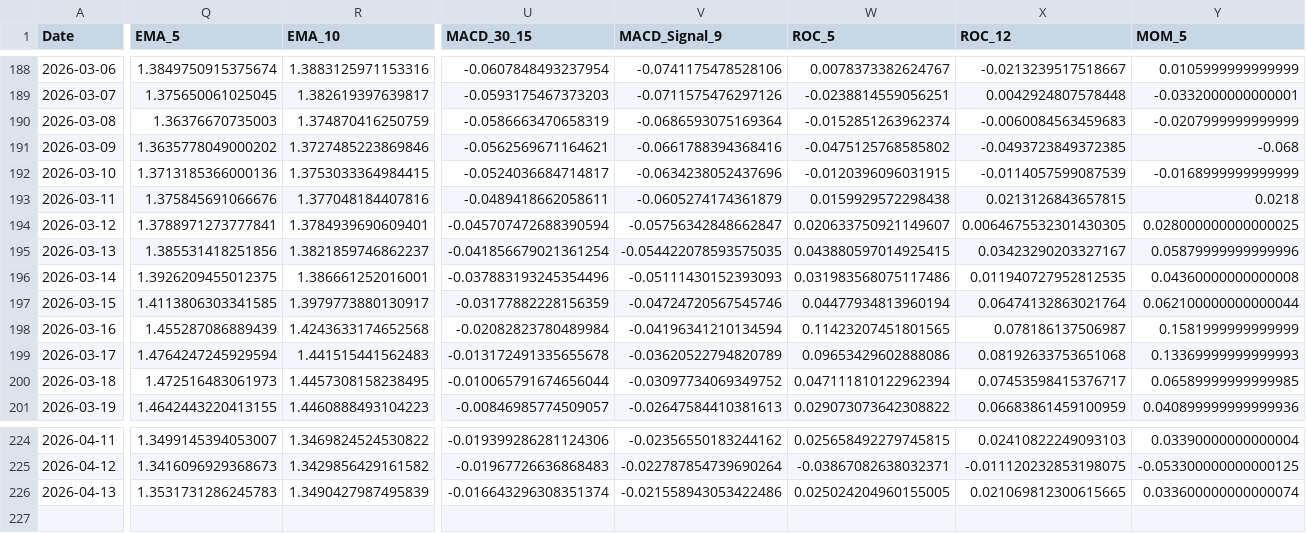
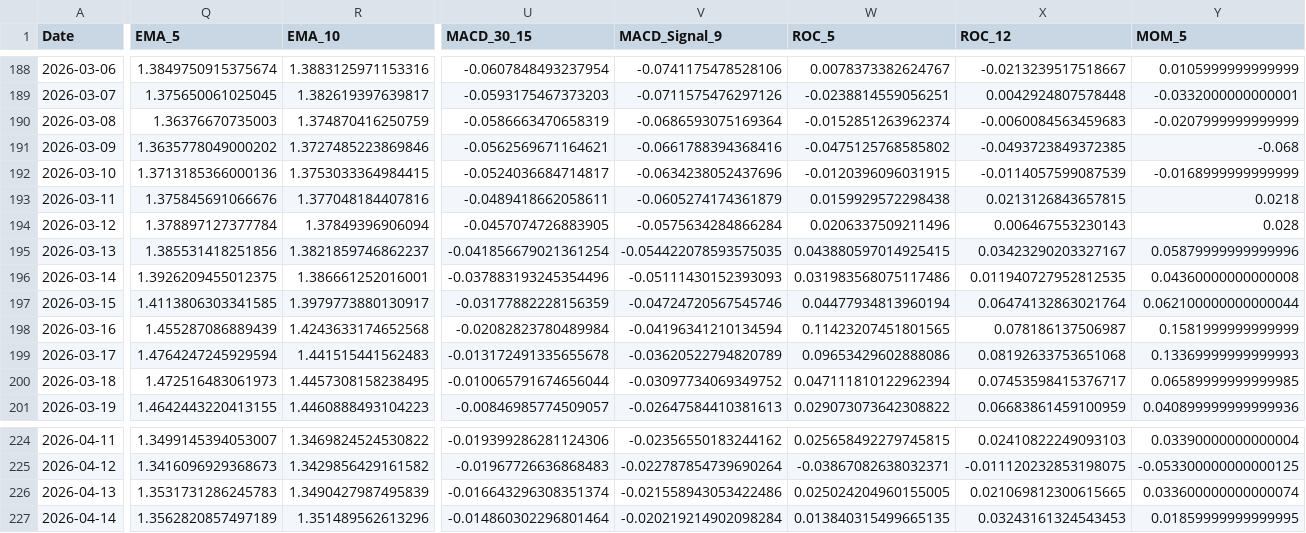
Before and after one commit to JintaoLiuorJoey/coinbase-ohlcv-data, a CSV file: data/XRP_aggregated.csv, drawn as a sheet; only a part is shown, gaps mark what is left out; rows hold the shown columns only; the diff covers the shown part only; the diff names each change by its address in the sheet, - before the commit and + after, or states it on an @@ line.

```diff
--- a/data/XRP_aggregated.csv
+++ b/data/XRP_aggregated.csv
-Q194 (EMA_5): 1.3788971273777841
+Q194 (EMA_5): 1.378897127377784
-R194 (EMA_10): 1.3784939690609401
+R194 (EMA_10): 1.37849396906094
-U194 (MACD_30_15): -0.045707472688390594
+U194 (MACD_30_15): -0.0457074726883905
-V194 (MACD_Signal_9): -0.05756342848662847
+V194 (MACD_Signal_9): -0.0575634284866284
-W194 (ROC_5): 0.020633750921149607
+W194 (ROC_5): 0.0206337509211496
-X194 (ROC_12): 0.0064675532301430305
+X194 (ROC_12): 0.006467553230143
-Y194 (MOM_5): 0.028000000000000025
+Y194 (MOM_5): 0.028
+row 227: 2026-04-14 | 1.3562820857497189 | 1.351489562613296 | -0.014860302296801464 | -0.020219214902098284 | 0.013840315499665135 | 0.03243161324543453 | 0.01859999999999995
```
Also changed, not shown: 10 edited cells elsewhere in this file, data/BTC_aggregated.csv, data/ETH_aggregated.csv.
